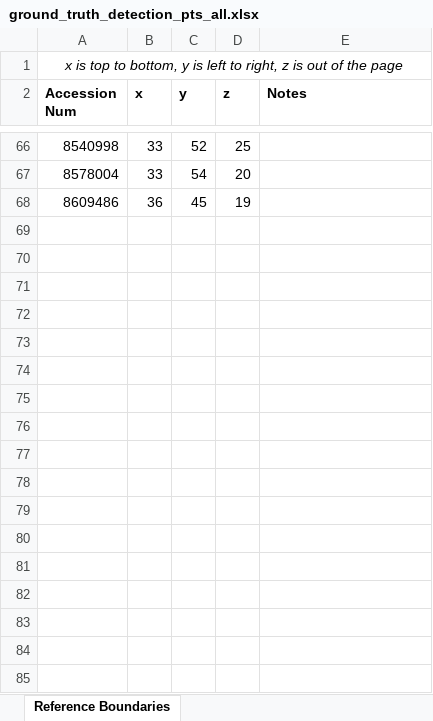
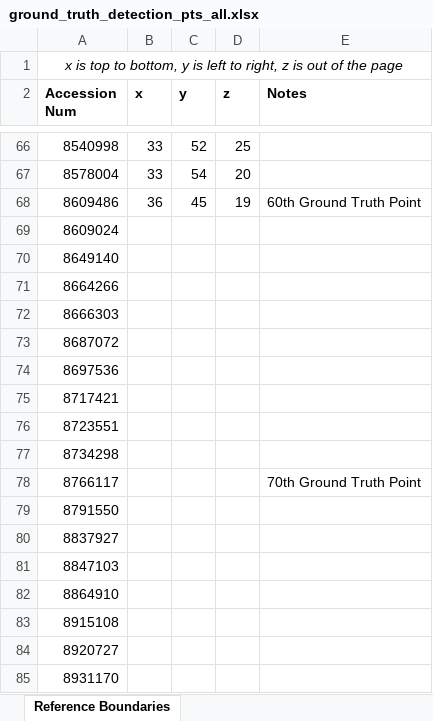
Before and after one commit to youyoons/Undergraduate_Thesis_Scripts, an Excel workbook: GHT/ground_truth_detection_pts_all.xlsx, sheet Reference Boundaries, drawn as a sheet; only a part is shown, gaps mark what is left out; values as stored, in another font and other column widths than the file's, no borders; the diff covers the shown part only; the diff names each change by its address in the sheet, - before the commit and + after, or states it on an @@ line.

Commit message:
Adding accession numbers up to 90 ground truth (no detection points for those yet)

```diff
--- a/GHT/ground_truth_detection_pts_all.xlsx (sheet Reference Boundaries)
+++ b/GHT/ground_truth_detection_pts_all.xlsx (sheet Reference Boundaries)
-E68 (Notes): (empty)
+E68 (Notes): 60th Ground Truth Point
+row 69: 8609024
+row 70: 8649140
+row 71: 8664266
+row 72: 8666303
+row 73: 8687072
+row 74: 8697536
+row 75: 8717421
+row 76: 8723551
+row 77: 8734298
+row 78: 8766117 |  |  |  | 70th Ground Truth Point
+row 79: 8791550
+row 80: 8837927
+row 81: 8847103
+row 82: 8864910
+row 83: 8915108
+row 84: 8920727
+row 85: 8931170
```
Also changed, not shown: 17 added rows elsewhere in this sheet.
